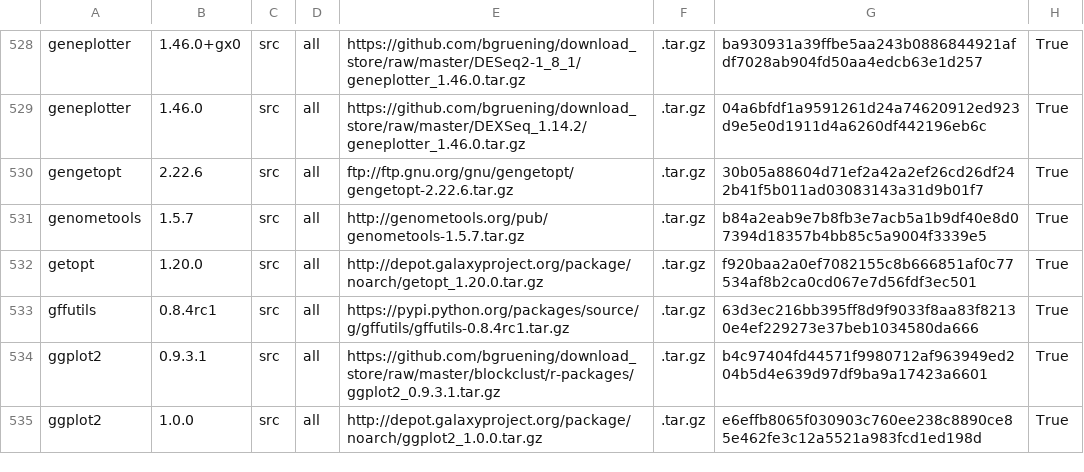
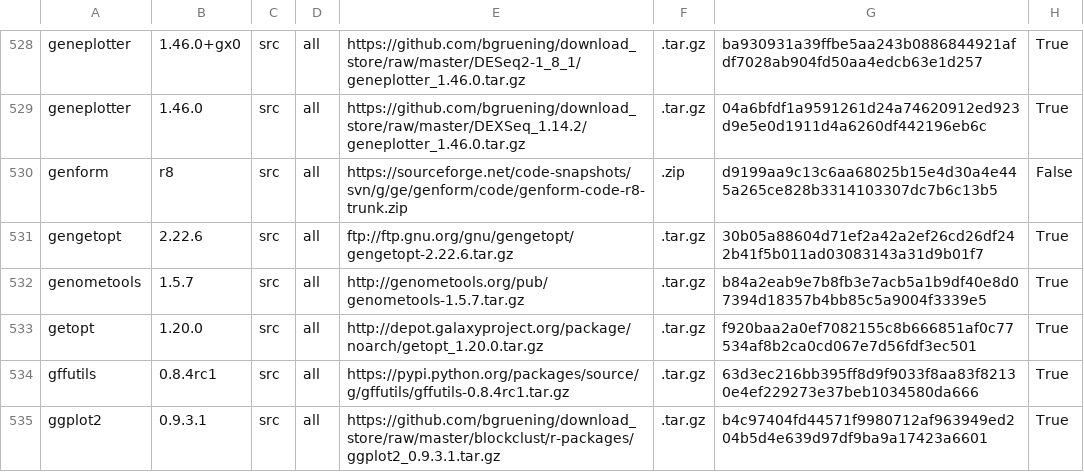
Before and after one commit to galaxyproject/cargo-port, a TSV file: urls.tsv, drawn as a sheet; only a part is shown, gaps mark what is left out; the shorter side is filled out with more unchanged rows; the diff names each change by its address in the sheet, - before the commit and + after, or states it on an @@ line.

Commit message:
add a stable download for genform r8

```diff
--- a/urls.tsv
+++ b/urls.tsv
+row 530: genform | r8 | src | all | https://sourceforge.net/code-snapshots/svn/g/ge/genform/code/genform-code-r8-trunk.zip | .zip | d9199aa9c13c6aa68025b15e4d30a4e445a265ce828b3314103307dc7b6c13b5 | False
```
